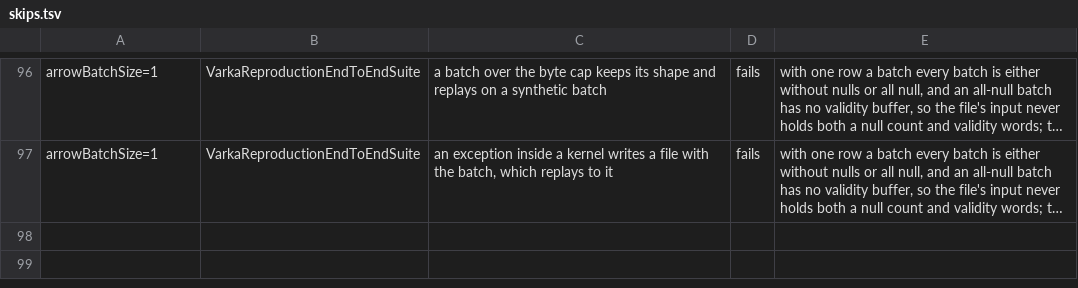
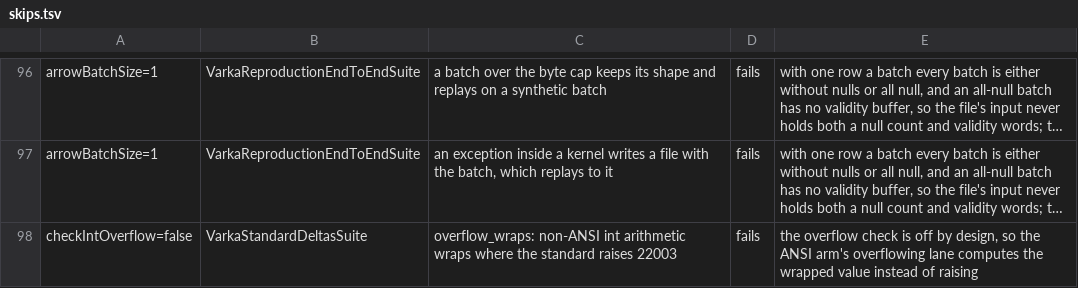
Before and after one commit to MaxGekk/spark, a TSV file: sql/varka/matrix/skips.tsv, drawn as a sheet; only a part is shown, gaps mark what is left out; long unchanged cells end in …; the diff names each change by its address in the sheet, - before the commit and + after, or states it on an @@ line.

```diff
--- a/sql/varka/matrix/skips.tsv
+++ b/sql/varka/matrix/skips.tsv
+row 98: checkIntOverflow=false | VarkaStandardDeltasSuite | overflow_wraps: non-ANSI int arithmetic wraps where the standard raises 22003 | fails | the overflow check is off by design, so the ANSI arm's overflowing lane computes the wrapped value instead of raising
```
Also changed, not shown: 4 other files.
